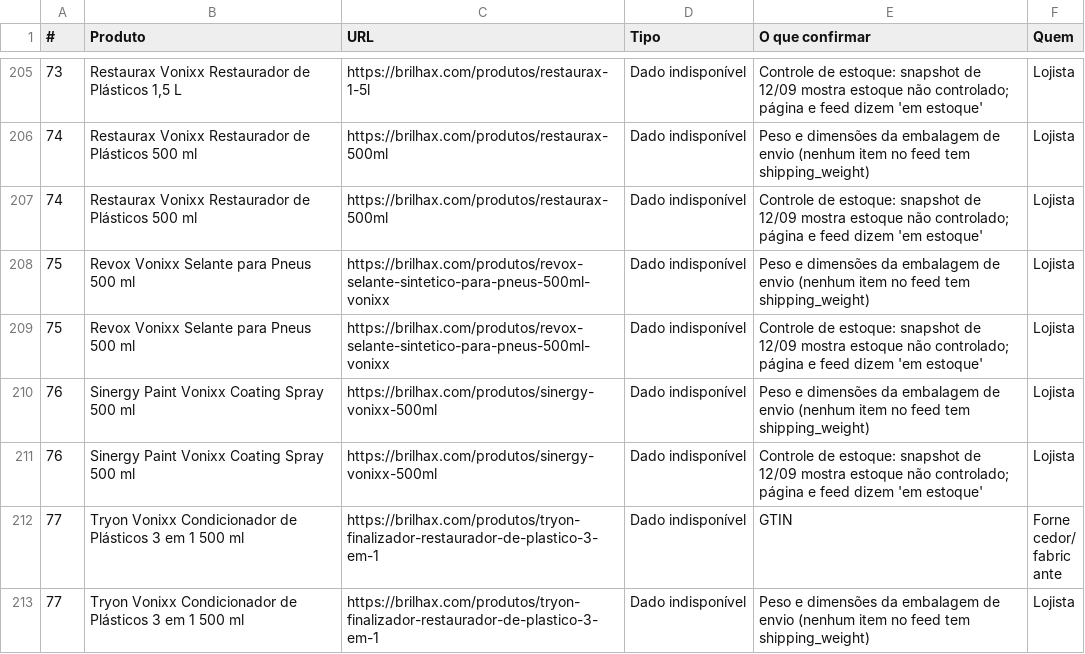
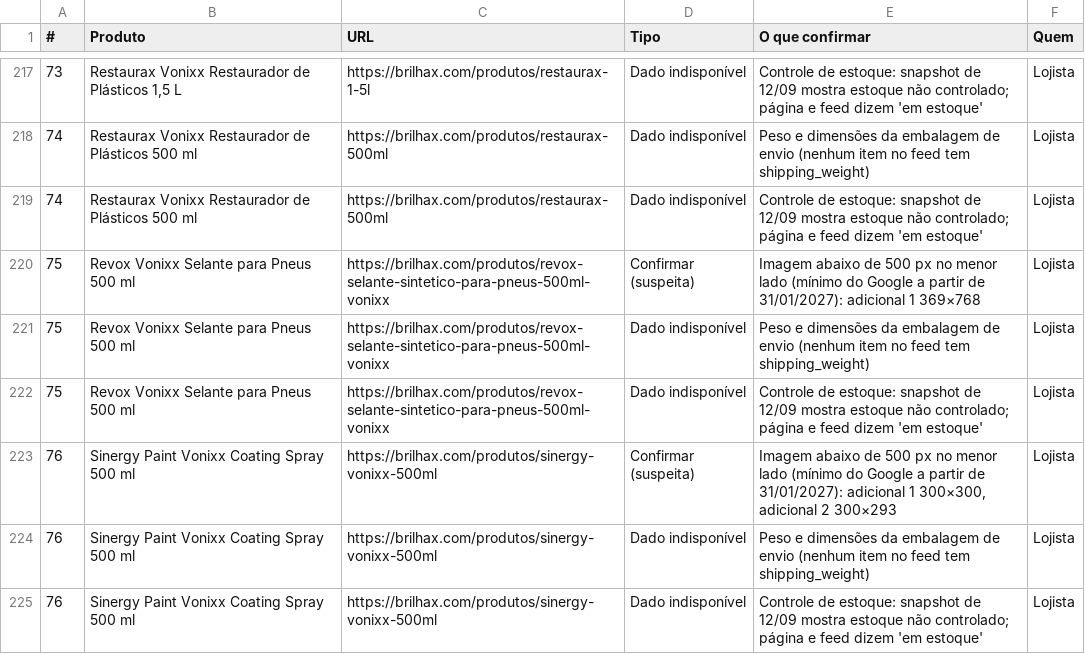
Before and after one commit to avilaops/lojas.avilaops.com, a CSV file: output/auditoria-brilhax-2026-09-28/pendencias-lojista-fornecedor.csv, drawn as a sheet; only a part is shown, gaps mark what is left out; the shorter side is filled out with more unchanged rows; the diff covers the shown part only.

```diff
--- a/output/auditoria-brilhax-2026-09-28/pendencias-lojista-fornecedor.csv
+++ b/output/auditoria-brilhax-2026-09-28/pendencias-lojista-fornecedor.csv
@@ -207,4 +219,6 @@
 74;Restaurax Vonixx Restaurador de Plásticos 500 ml;https://brilhax.com/produtos/restaurax-500ml;Dado indisponível;"Controle de estoque: snapshot de 12/09 mostra estoque não controlado; página e feed dizem 'em estoque'";Lojista
+75;Revox Vonixx Selante para Pneus 500 ml;https://brilhax.com/produtos/revox-selante-sintetico-para-pneus-500ml-vonixx;Confirmar (suspeita);Imagem abaixo de 500 px no menor lado (mínimo do Google a partir de 31/01/2027): adicional 1 369×768;Lojista
 75;Revox Vonixx Selante para Pneus 500 ml;https://brilhax.com/produtos/revox-selante-sintetico-para-pneus-500ml-vonixx;Dado indisponível;Peso e dimensões da embalagem de envio (nenhum item no feed tem shipping_weight);Lojista
 75;Revox Vonixx Selante para Pneus 500 ml;https://brilhax.com/produtos/revox-selante-sintetico-para-pneus-500ml-vonixx;Dado indisponível;"Controle de estoque: snapshot de 12/09 mostra estoque não controlado; página e feed dizem 'em estoque'";Lojista
+76;Sinergy Paint Vonixx Coating Spray 500 ml;https://brilhax.com/produtos/sinergy-vonixx-500ml;Confirmar (suspeita);Imagem abaixo de 500 px no menor lado (mínimo do Google a partir de 31/01/2027): adicional 1 300×300, adicional 2 300×293;Lojista
 76;Sinergy Paint Vonixx Coating Spray 500 ml;https://brilhax.com/produtos/sinergy-vonixx-500ml;Dado indisponível;Peso e dimensões da embalagem de envio (nenhum item no feed tem shipping_weight);Lojista
```
Also changed, not shown: 13 added rows elsewhere in this file, 24 other files.
